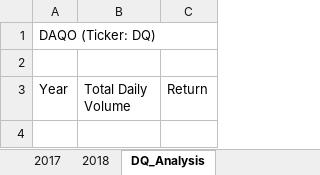
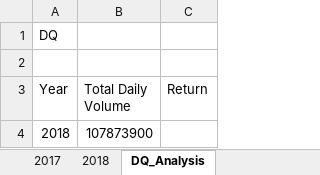
Before and after one commit to NitewingGW/stock-analysis, an Excel workbook: green_stocks.xlsm, sheet DQ_Analysis, drawn as a sheet; values as stored, in another font and other column widths than the file's, no borders; the diff names each change by its address in the sheet, - before the commit and + after, or states it on an @@ line.

Commit message:
Add files via upload

```diff
--- a/green_stocks.xlsm (sheet DQ_Analysis)
+++ b/green_stocks.xlsm (sheet DQ_Analysis)
-A1 (Year): DAQO (Ticker: DQ)
+A1 (Year): DQ
+row 4: 2018 | 107873900
```
